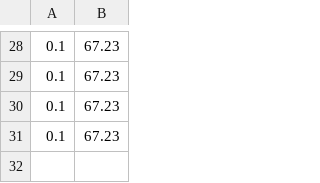
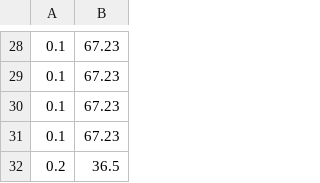
Before and after one commit to ChaeyeonSeo/Models-pruning, a CSV file: mobilenetv1/one/L1/no_finetuning_accuracy.csv, drawn as a sheet; only a part is shown, gaps mark what is left out; the diff names each change by its address in the sheet, - before the commit and + after, or states it on an @@ line.

```diff
--- a/mobilenetv1/one/L1/no_finetuning_accuracy.csv
+++ b/mobilenetv1/one/L1/no_finetuning_accuracy.csv
+row 32: 0.2 | 36.5
```
Also changed, not shown: mobilenetv1/one/L1/finetuning_best_accuracy.csv, 12 other files.
